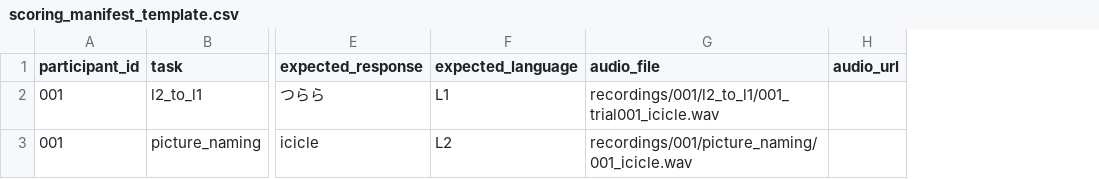
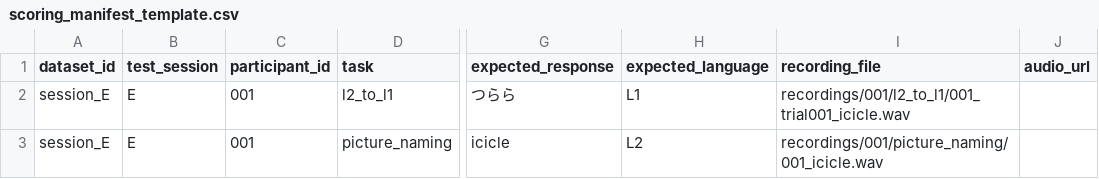
Before and after one commit to Ryuya-dot-com/Accentedness_Rating, a CSV file: scoring_manifest_template.csv, drawn as a sheet; only a part is shown, gaps mark what is left out; addresses are those after the commit; the diff names each change by its address in the sheet, - before the commit and + after, or states it on an @@ line.

```diff
--- a/scoring_manifest_template.csv
+++ b/scoring_manifest_template.csv
+column A (dataset_id), rows 2-3: session_E | session_E
+column B (test_session), rows 2-3: E | E
-I1: audio_file
+I1: recording_file
```
Also changed, not shown: scoring_manifest_demo.csv, 28 other files.
